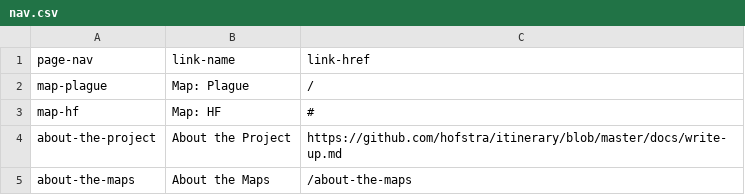
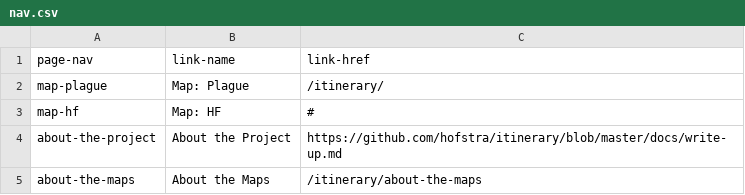
Before and after one commit to hofstra/itinerary, a CSV file: _data/nav.csv, drawn as a sheet.

Commit message:
Updating all references for /itinerary URL

```diff
--- a/_data/nav.csv
+++ b/_data/nav.csv
@@ -1,5 +1,5 @@
 page-nav,link-name,link-href
-"map-plague","Map: Plague",/
+"map-plague","Map: Plague",/itinerary/
 "map-hf","Map: HF",#
 "about-the-project","About the Project",https://github.com/hofstra/itinerary/blob/master/docs/write-up.md
-"about-the-maps","About the Maps",/about-the-maps
+"about-the-maps","About the Maps",/itinerary/about-the-maps
```
Also changed, not shown: 3 other files.
